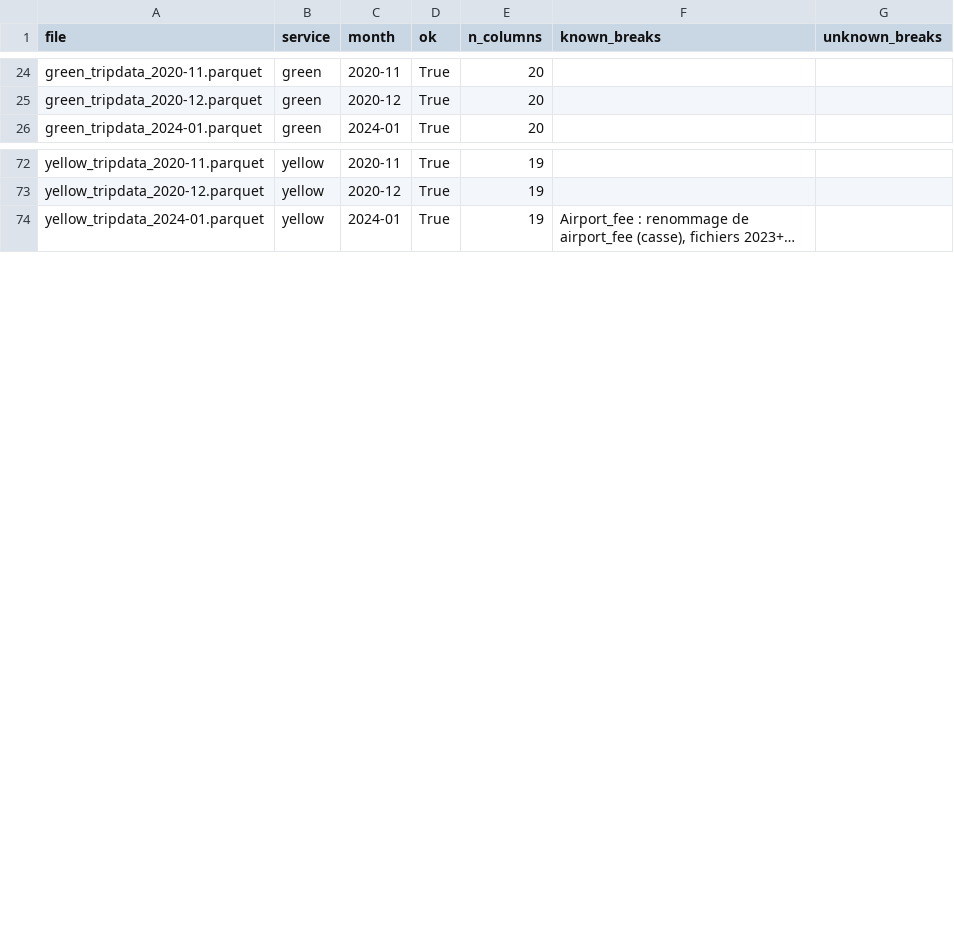
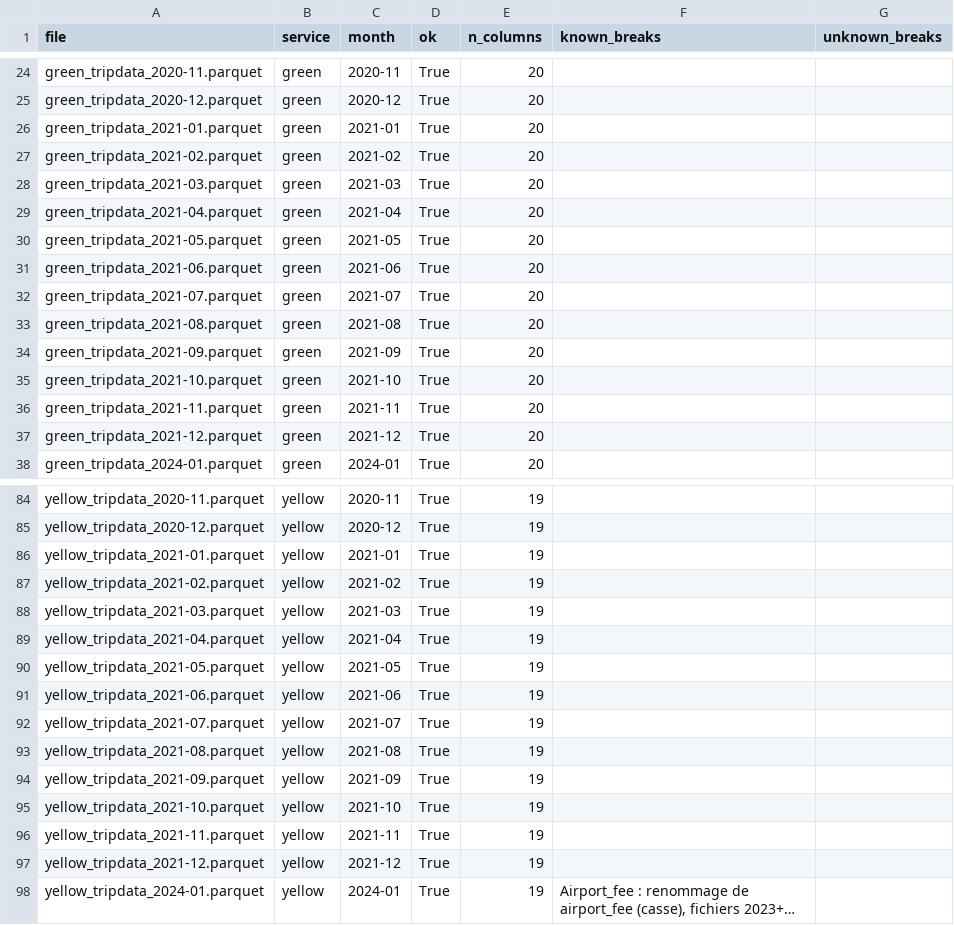
Before and after one commit to gwils28/zonefleet-observability, a CSV file: results/tables/schema_timeline.csv, drawn as a sheet; only a part is shown, gaps mark what is left out; long unchanged cells end in …; the diff names each change by its address in the sheet, - before the commit and + after, or states it on an @@ line.

Commit message:
data: journal de schéma et volumes journaliers avec 2021

```diff
--- a/results/tables/schema_timeline.csv
+++ b/results/tables/schema_timeline.csv
+row 26: green_tripdata_2021-01.parquet | green | 2021-01 | True | 20
+row 27: green_tripdata_2021-02.parquet | green | 2021-02 | True | 20
+row 28: green_tripdata_2021-03.parquet | green | 2021-03 | True | 20
+row 29: green_tripdata_2021-04.parquet | green | 2021-04 | True | 20
+row 30: green_tripdata_2021-05.parquet | green | 2021-05 | True | 20
+row 31: green_tripdata_2021-06.parquet | green | 2021-06 | True | 20
+row 32: green_tripdata_2021-07.parquet | green | 2021-07 | True | 20
+row 33: green_tripdata_2021-08.parquet | green | 2021-08 | True | 20
+row 34: green_tripdata_2021-09.parquet | green | 2021-09 | True | 20
+row 35: green_tripdata_2021-10.parquet | green | 2021-10 | True | 20
+row 36: green_tripdata_2021-11.parquet | green | 2021-11 | True | 20
+row 37: green_tripdata_2021-12.parquet | green | 2021-12 | True | 20
+row 86: yellow_tripdata_2021-01.parquet | yellow | 2021-01 | True | 19
+row 87: yellow_tripdata_2021-02.parquet | yellow | 2021-02 | True | 19
+row 88: yellow_tripdata_2021-03.parquet | yellow | 2021-03 | True | 19
+row 89: yellow_tripdata_2021-04.parquet | yellow | 2021-04 | True | 19
+row 90: yellow_tripdata_2021-05.parquet | yellow | 2021-05 | True | 19
+row 91: yellow_tripdata_2021-06.parquet | yellow | 2021-06 | True | 19
+row 92: yellow_tripdata_2021-07.parquet | yellow | 2021-07 | True | 19
+row 93: yellow_tripdata_2021-08.parquet | yellow | 2021-08 | True | 19
+row 94: yellow_tripdata_2021-09.parquet | yellow | 2021-09 | True | 19
+row 95: yellow_tripdata_2021-10.parquet | yellow | 2021-10 | True | 19
+row 96: yellow_tripdata_2021-11.parquet | yellow | 2021-11 | True | 19
+row 97: yellow_tripdata_2021-12.parquet | yellow | 2021-12 | True | 19
```
Also changed, not shown: results/tables/schema_type_changes.csv, 2 other files.
